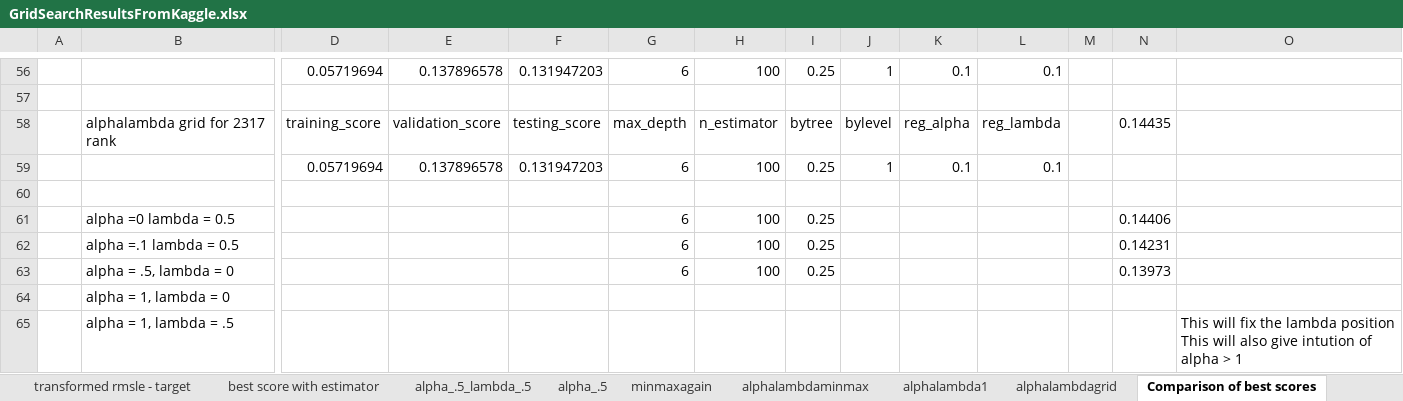
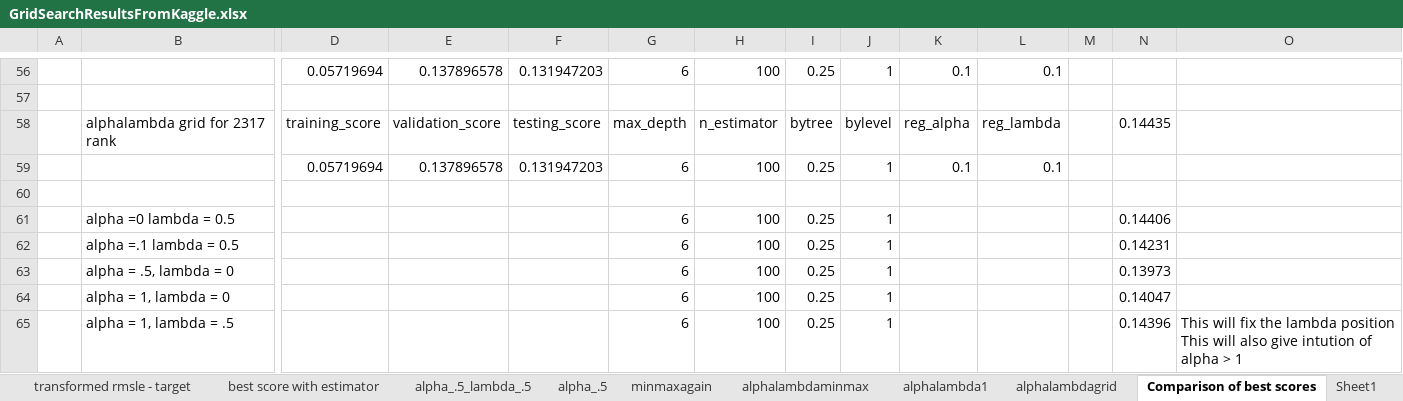
Before and after one commit to PadmarajBhat/Kaggle-Dataset-Exploration, an Excel workbook: House Prices- Advanced Regression Techniques/ML/GridSearchResultsFromKaggle.xlsx, sheet Comparison of best scores, drawn as a sheet; only a part is shown, gaps mark what is left out; values as stored, in another font and other column widths than the file's, no borders; removed rows and columns are numbered as before the commit, all else as after; rows hold the shown columns only; ↵ is a line break in a cell; the diff names each change by its address in the sheet, - before the commit and + after, or states it on an @@ line.

Commit message:
docs: regularisation final values
- concluding the values of alpha and lambda as 0.5

```diff
--- a/House Prices- Advanced Regression Techniques/ML/GridSearchResultsFromKaggle.xlsx (sheet Comparison of best scores)
+++ b/House Prices- Advanced Regression Techniques/ML/GridSearchResultsFromKaggle.xlsx (sheet Comparison of best scores)
+sheet tab: Sheet1
-J61:J63: (empty)
+J61:J63: 1
-row 64:  | alpha = 1, lambda = 0
-row 65:  | alpha = 1, lambda = .5 |  |  |  |  |  |  |  |  |  |  |  | This will fix the lambda position ↵ This will also give intution of alpha > 1
+row 64:  | alpha = 1, lambda = 0 |  |  |  | 6 | 100 | 0.25 | 1 |  |  |  | 0.14047
+row 65:  | alpha = 1, lambda = .5 |  |  |  | 6 | 100 | 0.25 | 1 |  |  |  | 0.14396 | This will fix the lambda position ↵ This will also give intution of alpha > 1
```
